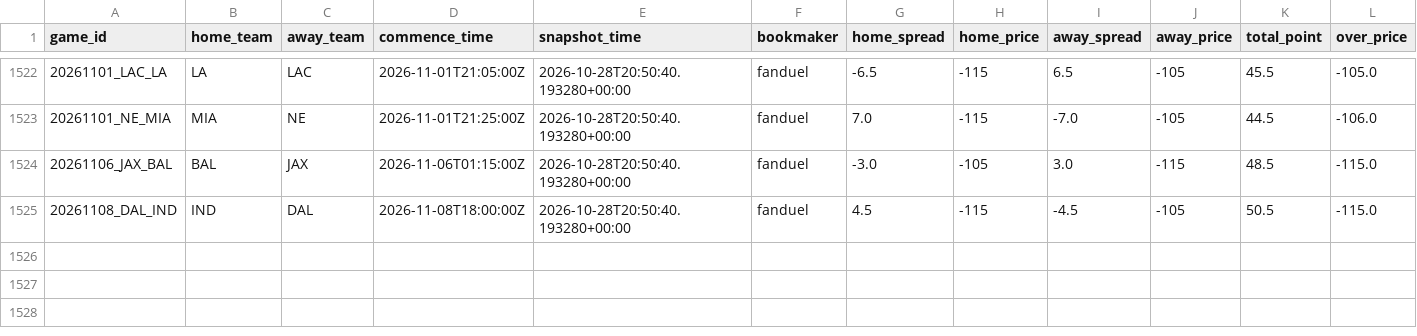
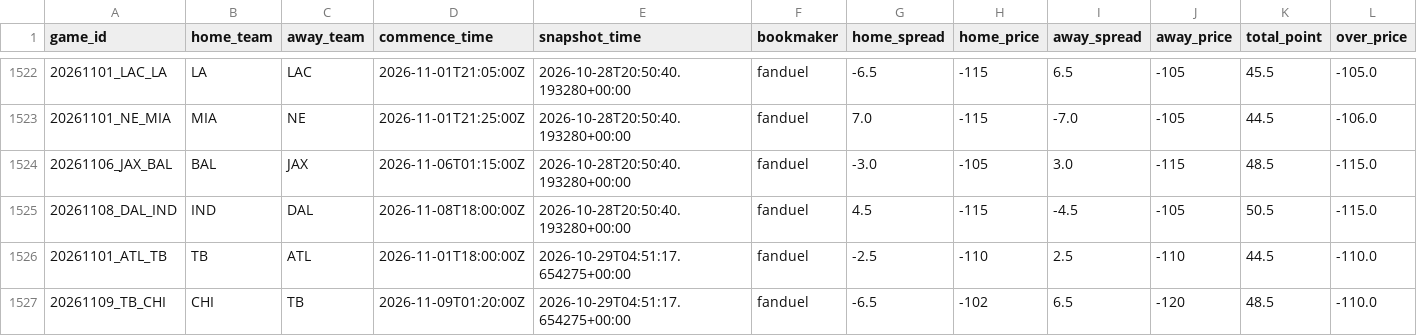
Before and after one commit to stevendemelo91-hub/nfl-slate, a CSV file: line_history.csv, drawn as a sheet; only a part is shown, gaps mark what is left out; rows hold the shown columns only; the diff names each change by its address in the sheet, - before the commit and + after, or states it on an @@ line.

```diff
--- a/line_history.csv
+++ b/line_history.csv
+row 1526: 20261101_ATL_TB | TB | ATL | 2026-11-01T18:00:00Z | 2026-10-29T04:51:17.654275+00:00 | fanduel | -2.5 | -110 | 2.5 | -110 | 44.5 | -110.0
+row 1527: 20261109_TB_CHI | CHI | TB | 2026-11-09T01:20:00Z | 2026-10-29T04:51:17.654275+00:00 | fanduel | -6.5 | -102 | 6.5 | -120 | 48.5 | -110.0
```
